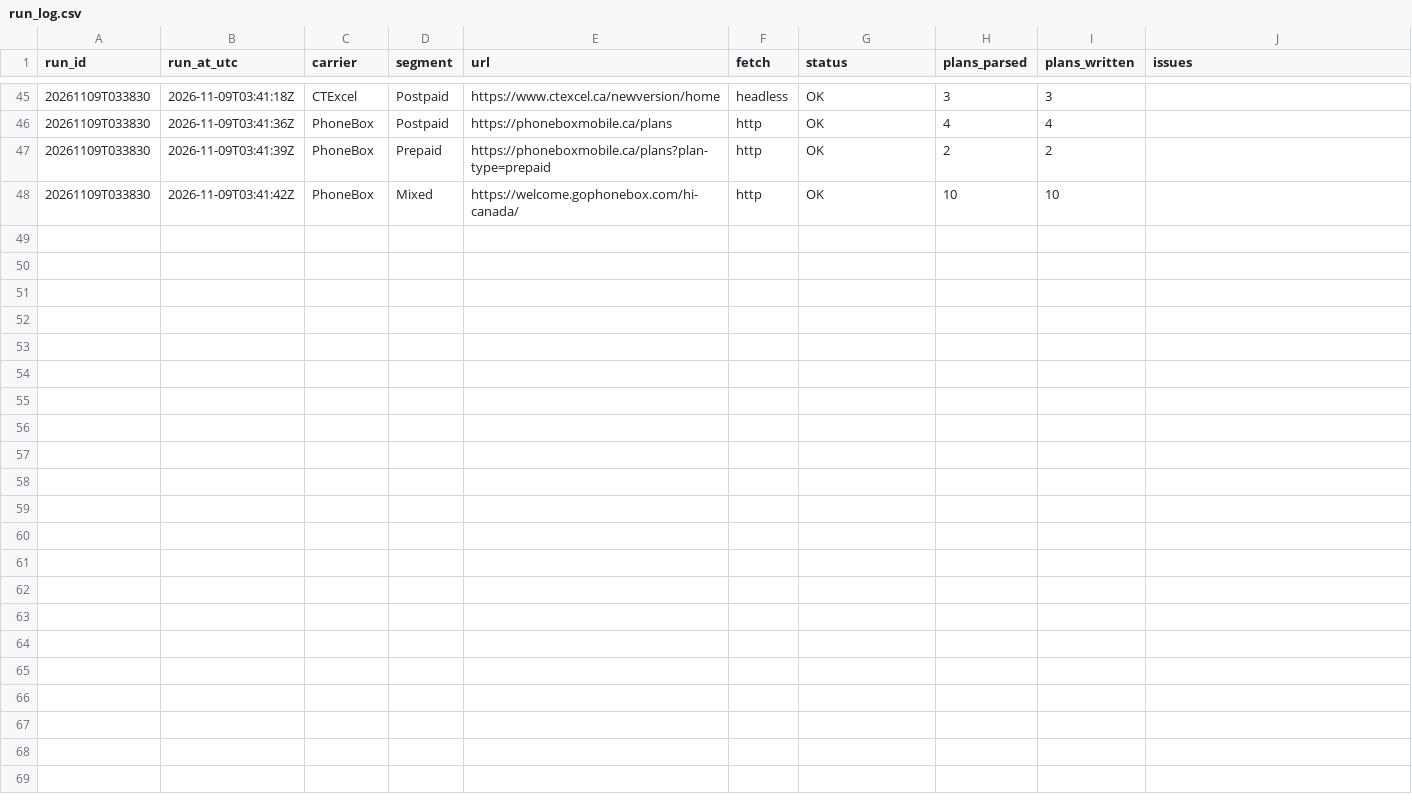
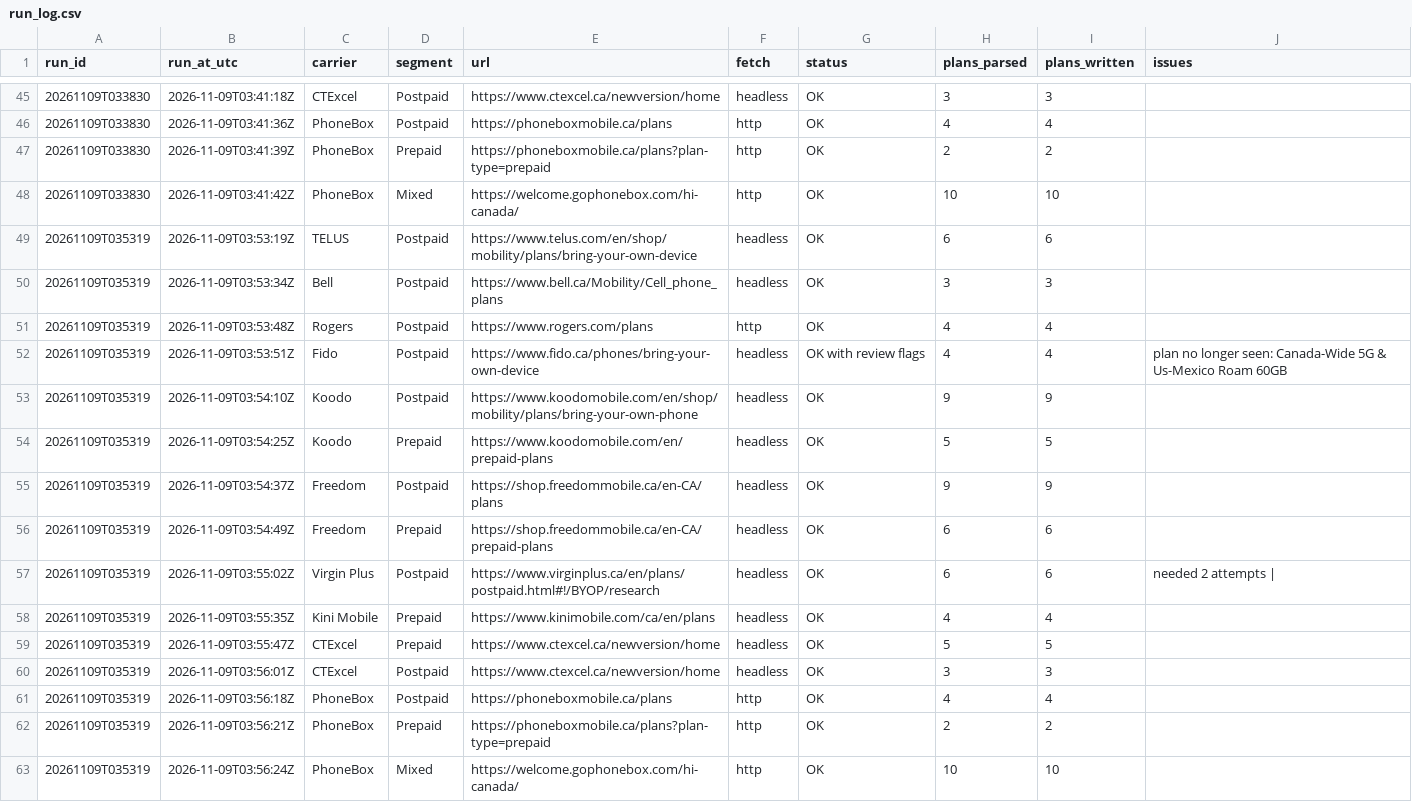
Before and after one commit to GaryWorkHard/mobility-tracker, a CSV file: data/run_log.csv, drawn as a sheet; only a part is shown, gaps mark what is left out; the diff names each change by its address in the sheet, - before the commit and + after, or states it on an @@ line.

```diff
--- a/data/run_log.csv
+++ b/data/run_log.csv
+row 49: 20261109T035319 | 2026-11-09T03:53:19Z | TELUS | Postpaid | https://www.telus.com/en/shop/mobility/plans/bring-your-own-device | headless | OK | 6 | 6
+row 50: 20261109T035319 | 2026-11-09T03:53:34Z | Bell | Postpaid | https://www.bell.ca/Mobility/Cell_phone_plans | headless | OK | 3 | 3
+row 51: 20261109T035319 | 2026-11-09T03:53:48Z | Rogers | Postpaid | https://www.rogers.com/plans | http | OK | 4 | 4
+row 52: 20261109T035319 | 2026-11-09T03:53:51Z | Fido | Postpaid | https://www.fido.ca/phones/bring-your-own-device | headless | OK with review flags | 4 | 4 | plan no longer seen: Canada-Wide 5G & Us-Mexico Roam 60GB
+row 53: 20261109T035319 | 2026-11-09T03:54:10Z | Koodo | Postpaid | https://www.koodomobile.com/en/shop/mobility/plans/bring-your-own-phone | headless | OK | 9 | 9
+row 54: 20261109T035319 | 2026-11-09T03:54:25Z | Koodo | Prepaid | https://www.koodomobile.com/en/prepaid-plans | headless | OK | 5 | 5
+row 55: 20261109T035319 | 2026-11-09T03:54:37Z | Freedom | Postpaid | https://shop.freedommobile.ca/en-CA/plans | headless | OK | 9 | 9
+row 56: 20261109T035319 | 2026-11-09T03:54:49Z | Freedom | Prepaid | https://shop.freedommobile.ca/en-CA/prepaid-plans | headless | OK | 6 | 6
+row 57: 20261109T035319 | 2026-11-09T03:55:02Z | Virgin Plus | Postpaid | https://www.virginplus.ca/en/plans/postpaid.html#!/BYOP/research | headless | OK | 6 | 6 | needed 2 attempts
+row 58: 20261109T035319 | 2026-11-09T03:55:35Z | Kini Mobile | Prepaid | https://www.kinimobile.com/ca/en/plans | headless | OK | 4 | 4
+row 59: 20261109T035319 | 2026-11-09T03:55:47Z | CTExcel | Prepaid | https://www.ctexcel.ca/newversion/home | headless | OK | 5 | 5
+row 60: 20261109T035319 | 2026-11-09T03:56:01Z | CTExcel | Postpaid | https://www.ctexcel.ca/newversion/home | headless | OK | 3 | 3
+row 61: 20261109T035319 | 2026-11-09T03:56:18Z | PhoneBox | Postpaid | https://phoneboxmobile.ca/plans | http | OK | 4 | 4
+row 62: 20261109T035319 | 2026-11-09T03:56:21Z | PhoneBox | Prepaid | https://phoneboxmobile.ca/plans?plan-type=prepaid | http | OK | 2 | 2
+row 63: 20261109T035319 | 2026-11-09T03:56:24Z | PhoneBox | Mixed | https://welcome.gophonebox.com/hi-canada/ | http | OK | 10 | 10
```
Also changed, not shown: data/current.csv, 1 other file.
